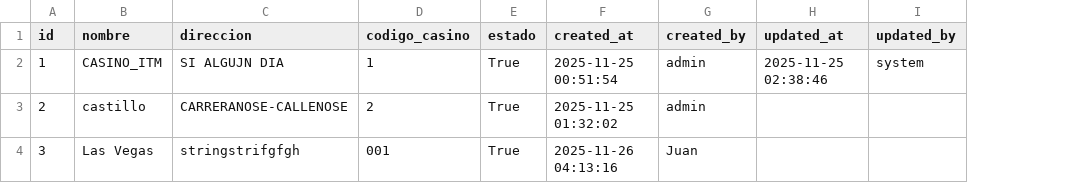
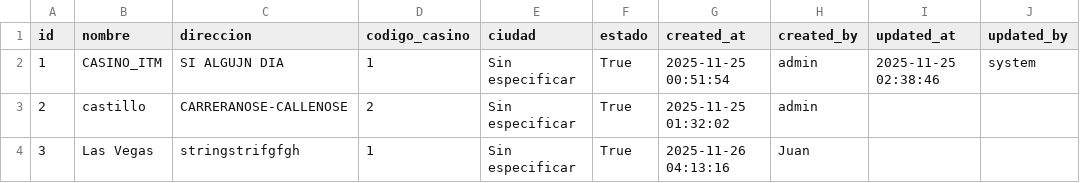
Before and after one commit to Anfevasadev/proyecto-casino, a CSV file: data/places.csv, drawn as a sheet; the diff names each change by its address in the sheet, - before the commit and + after, or states it on an @@ line.

Commit message:
feat: Implementar módulo de reportes avanzados con filtros y participación
- Agregar campo 'ciudad' a modelo de casinos (PlaceIn, PlaceOut, PlaceUpdate)
- Implementar filtros avanzados por marca, modelo, ciudad y casino_id
- Crear 3 tipos de reporte: detallado, consolidado, resumen
- Implementar reporte de participación con cálculo de porcentaje
- Agregar exportación a PDF y Excel para ambos tipos de reporte
- Crear 6 nuevos endpoints REST:
  * GET /api/v1/balances/reportes/filtros (JSON, PDF, Excel)
  * POST /api/v1/balances/participacion (JSON, PDF, Excel)
- Actualizar repositorio de casinos para soportar campo ciudad
- Migrar data/places.csv con columna ciudad
- Documentar módulo completo en MODULO_REPORTES_AVANZADOS.md

Funcionalidades implementadas:
- Filtros combinables para análisis flexible
- Cálculo automático de participación: VALOR = UTILIDAD × (PORCENTAJE/100)
- Validaciones robustas de datos de entrada
- Manejo de errores consistente
- Exports profesionales en PDF y Excel

```diff
--- a/data/places.csv
+++ b/data/places.csv
+column E (ciudad), rows 2-4: all Sin especificar
-D4 (codigo_casino): 001
+D4 (codigo_casino): 1
```
Also changed, not shown: 8 other files.
